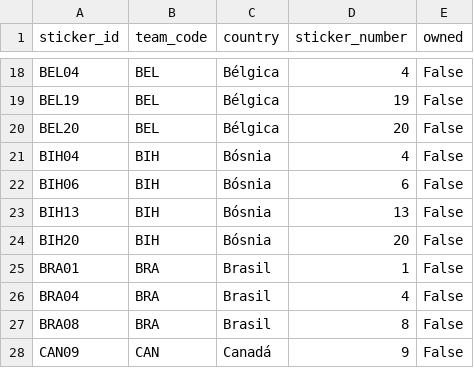
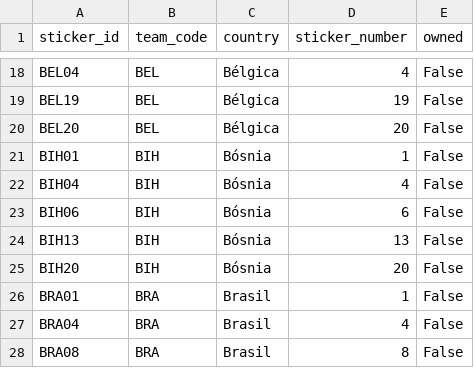
Before and after one commit to RafaSartorel/figurinhas-copa-2026, a CSV file: data/missing.csv, drawn as a sheet; only a part is shown, gaps mark what is left out; the shorter side is filled out with more unchanged rows; the diff names each change by its address in the sheet, - before the commit and + after, or states it on an @@ line.

```diff
--- a/data/missing.csv
+++ b/data/missing.csv
+row 21: BIH01 | BIH | Bósnia | 1 | False
```
Also changed, not shown: data/owned.csv, 6 other files.
